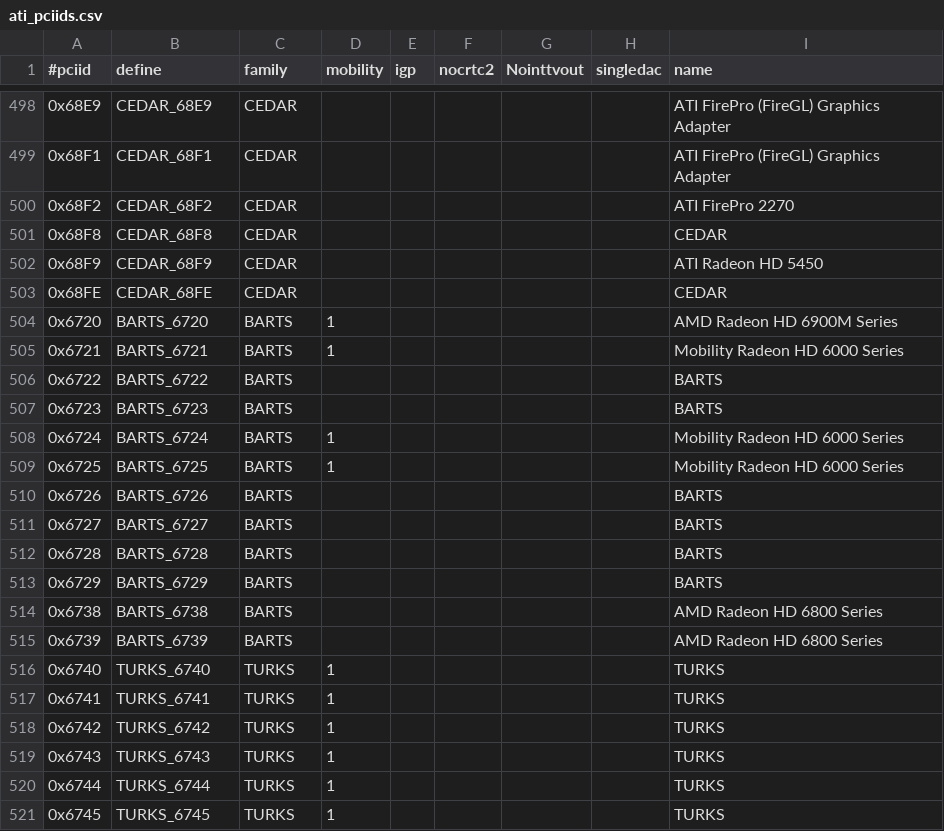
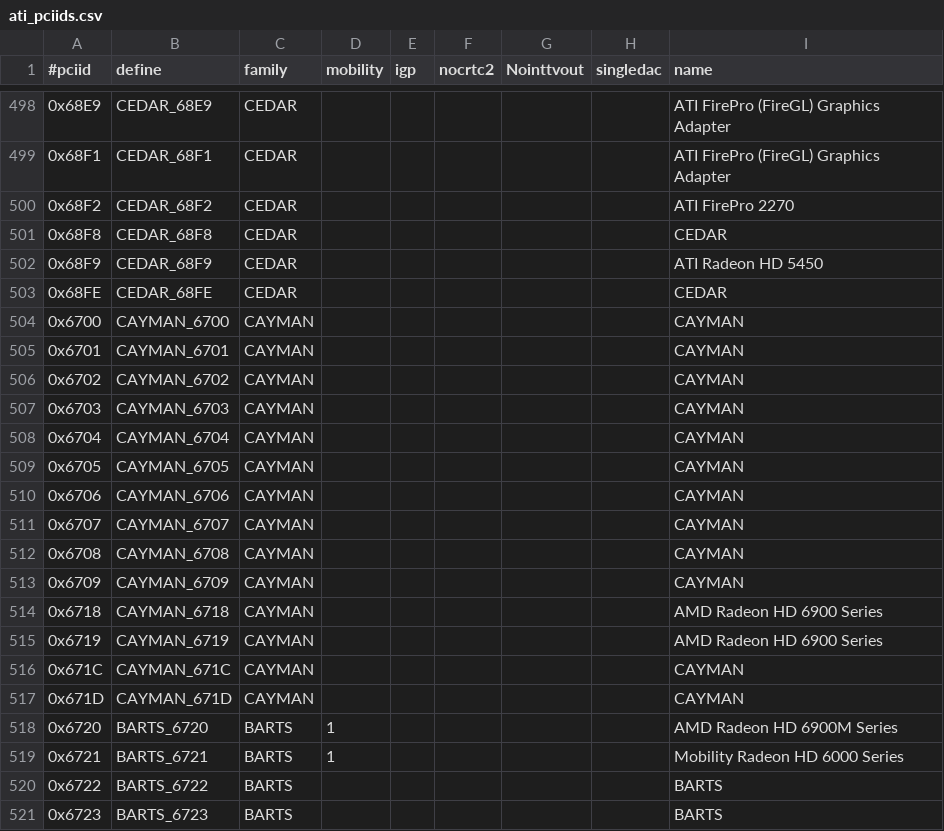
Before and after one commit to RAOF/xf86-video-ati, a CSV file: src/pcidb/ati_pciids.csv, drawn as a sheet; only a part is shown, gaps mark what is left out; the shorter side is filled out with more unchanged rows.

Commit message:
kms: add cayman pci ids
Signed-off-by: Alex Deucher <alexdeucher@gmail.com>

```diff
--- a/src/pcidb/ati_pciids.csv
+++ b/src/pcidb/ati_pciids.csv
@@ -503,2 +503,16 @@
 "0x68FE","CEDAR_68FE","CEDAR",,,,,,"CEDAR"
+"0x6700","CAYMAN_6700","CAYMAN",,,,,,"CAYMAN"
+"0x6701","CAYMAN_6701","CAYMAN",,,,,,"CAYMAN"
+"0x6702","CAYMAN_6702","CAYMAN",,,,,,"CAYMAN"
+"0x6703","CAYMAN_6703","CAYMAN",,,,,,"CAYMAN"
+"0x6704","CAYMAN_6704","CAYMAN",,,,,,"CAYMAN"
+"0x6705","CAYMAN_6705","CAYMAN",,,,,,"CAYMAN"
+"0x6706","CAYMAN_6706","CAYMAN",,,,,,"CAYMAN"
+"0x6707","CAYMAN_6707","CAYMAN",,,,,,"CAYMAN"
+"0x6708","CAYMAN_6708","CAYMAN",,,,,,"CAYMAN"
+"0x6709","CAYMAN_6709","CAYMAN",,,,,,"CAYMAN"
+"0x6718","CAYMAN_6718","CAYMAN",,,,,,"AMD Radeon HD 6900 Series"
+"0x6719","CAYMAN_6719","CAYMAN",,,,,,"AMD Radeon HD 6900 Series"
+"0x671C","CAYMAN_671C","CAYMAN",,,,,,"CAYMAN"
+"0x671D","CAYMAN_671D","CAYMAN",,,,,,"CAYMAN"
 "0x6720","BARTS_6720","BARTS",1,,,,,"AMD Radeon HD 6900M Series"
```
Also changed, not shown: 5 other files.
